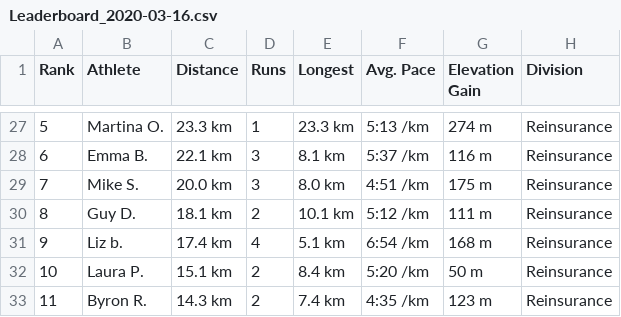
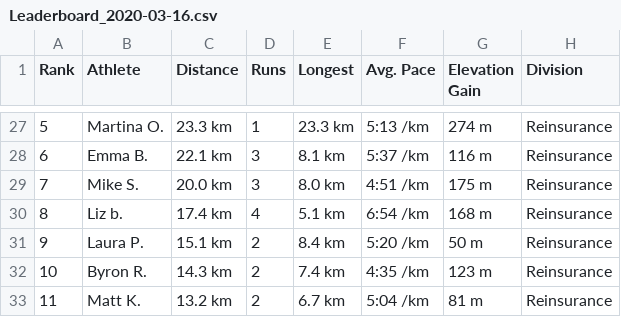
Before and after one commit to monikadelekta/strava_club_leaderboard_data, a CSV file: Leaderboard_2020-03-16.csv, drawn as a sheet; only a part is shown, gaps mark what is left out; the shorter side is filled out with more unchanged rows; removed rows and columns are numbered as before the commit, all else as after; the diff names each change by its address in the sheet, - before the commit and + after, or states it on an @@ line.

```diff
--- a/Leaderboard_2020-03-16.csv
+++ b/Leaderboard_2020-03-16.csv
-row 30: 8 | Guy D. | 18.1 km | 2 | 10.1 km | 5:12 /km | 111 m | Reinsurance
@@ column A (Rank) renumbered between rows 30 and 40 @@
```
Also changed, not shown: Leaderboard_2020-03-23.csv, 2 other files.
